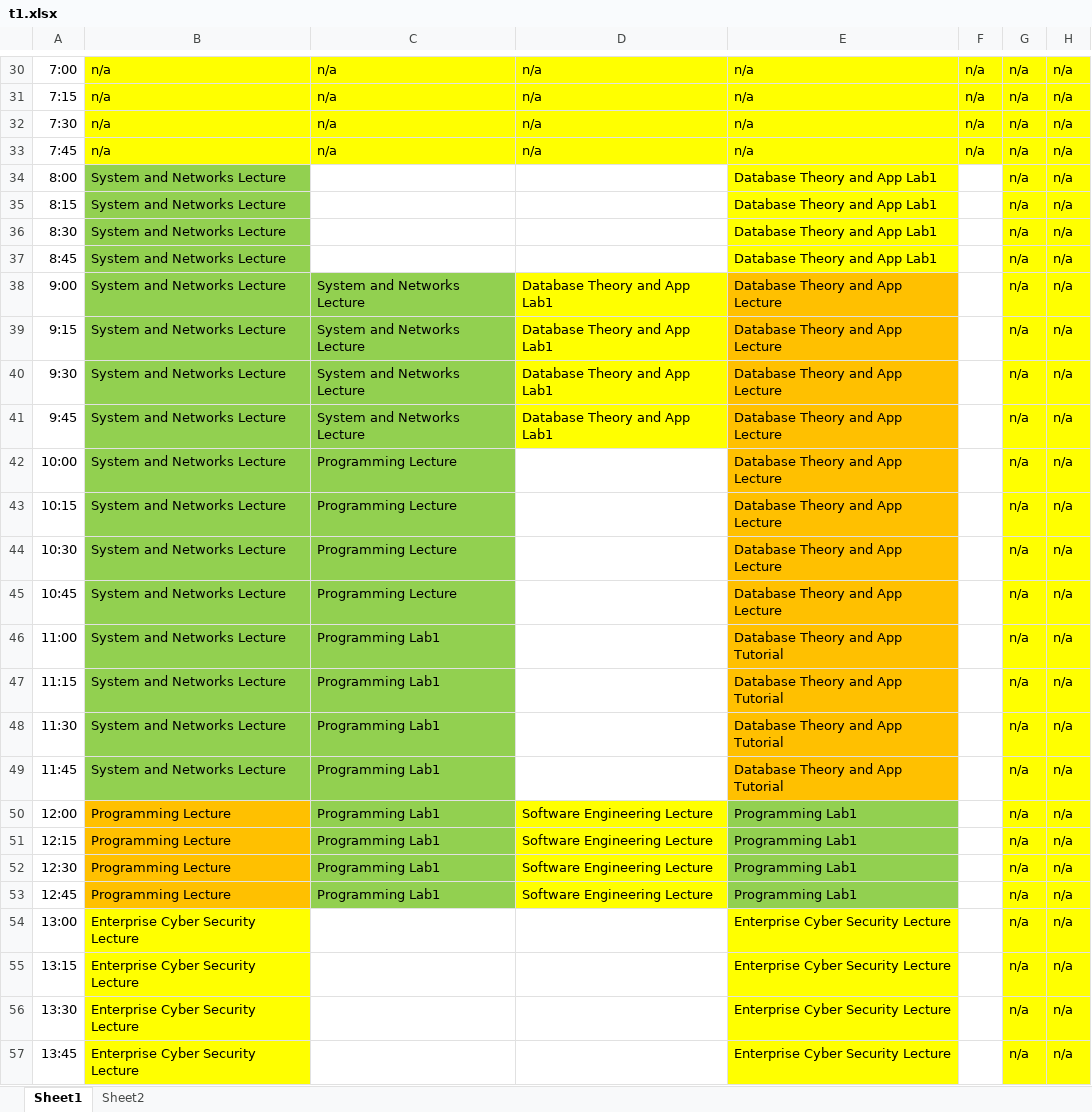
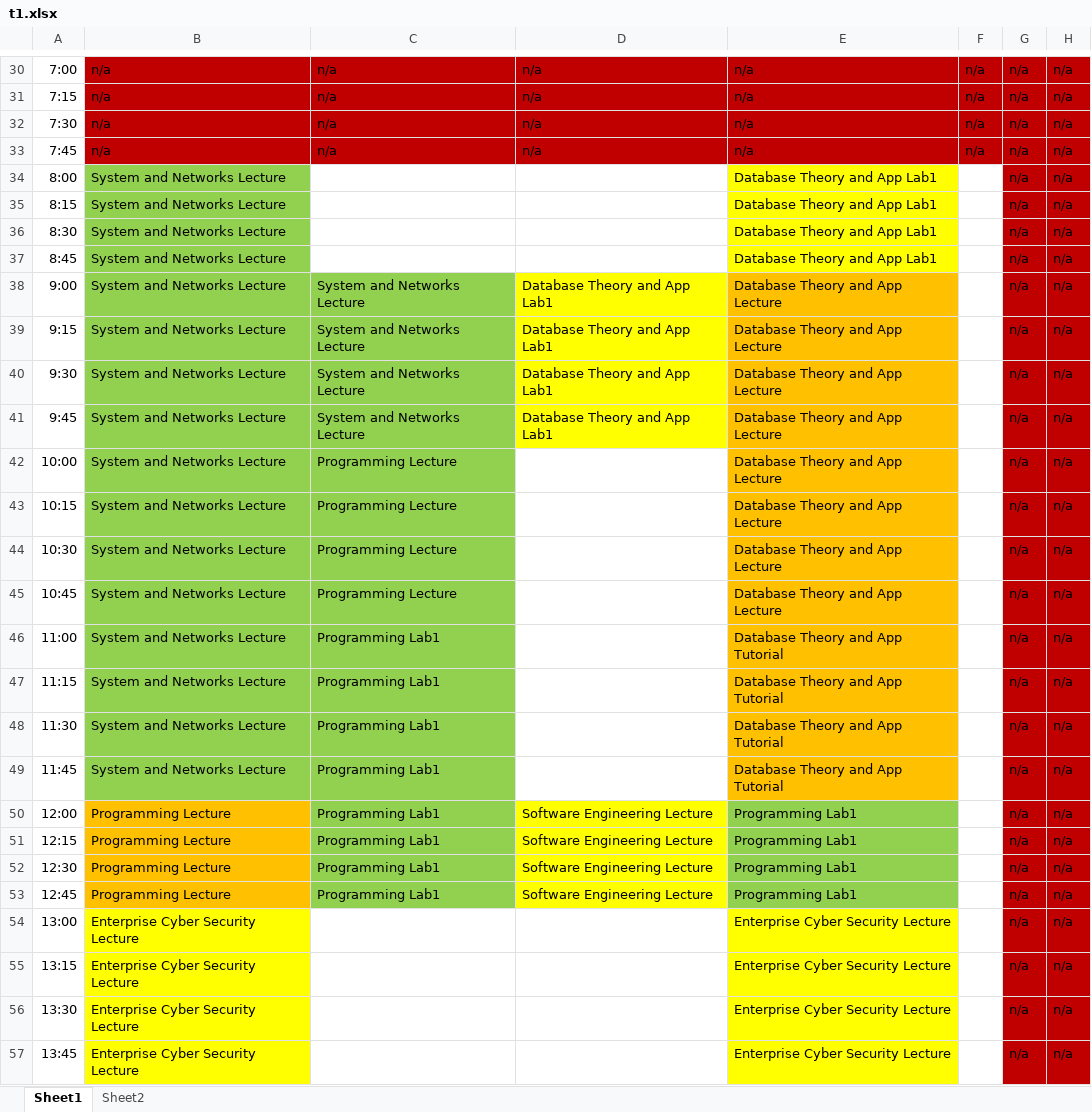
Before and after one commit to liukewia/meeting-scheduler, an Excel workbook: server/src/main/resources/inputs/t1.xlsx, sheet Sheet1, drawn as a sheet; only a part is shown, gaps mark what is left out; values as stored, in another font and other column widths than the file's, no borders; the diff covers the shown part only; the diff names each change by its address in the sheet, - before the commit and + after, or states it on an @@ line.

```diff
--- a/server/src/main/resources/inputs/t1.xlsx (sheet Sheet1)
+++ b/server/src/main/resources/inputs/t1.xlsx (sheet Sheet1)
-B30:H33 fill: #FFFF00
+B30:H33 fill: #C00000
-G34:H57 fill: #FFFF00
+G34:H57 fill: #C00000
```
Also changed, not shown: cell formats elsewhere in this sheet, server/src/main/resources/inputs/t2.xlsx, server/src/main/resources/inputs/t3.xlsx, 12 other files.
